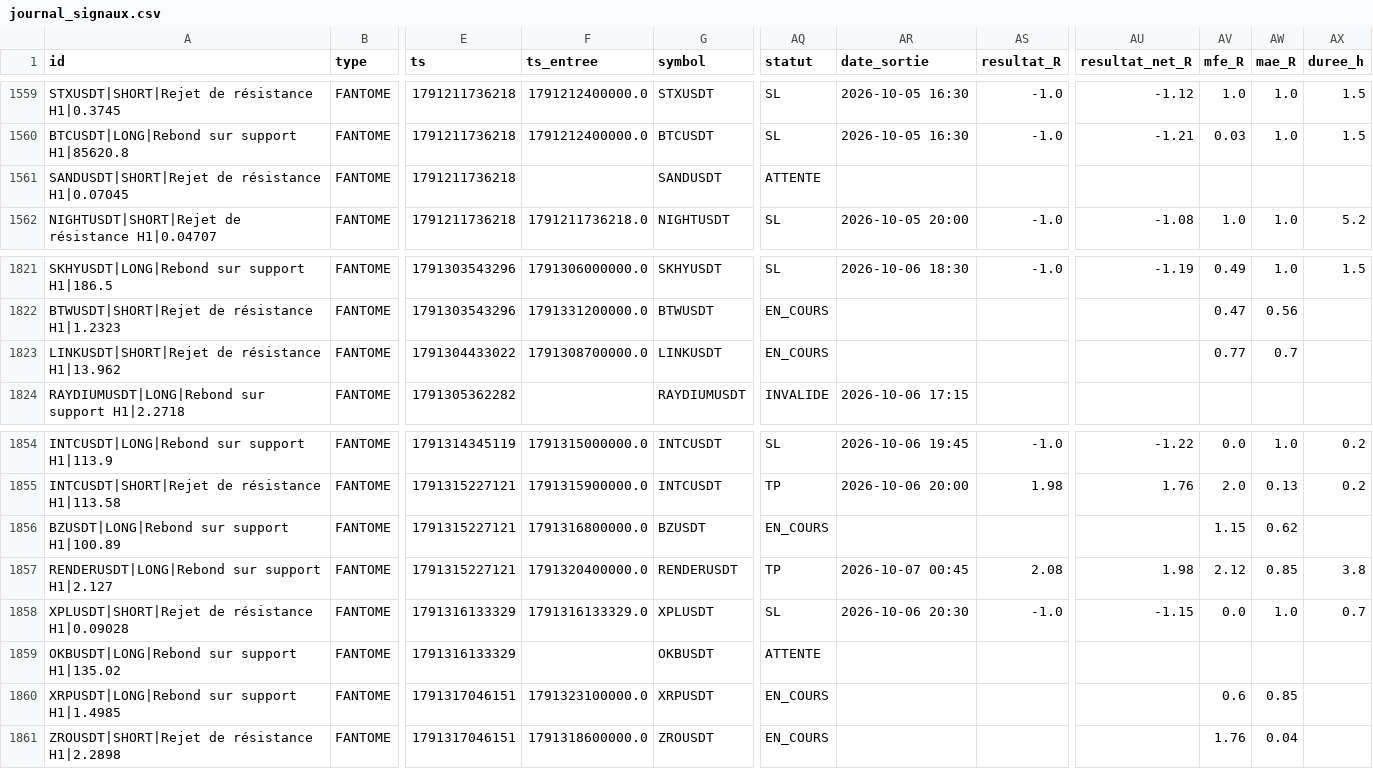
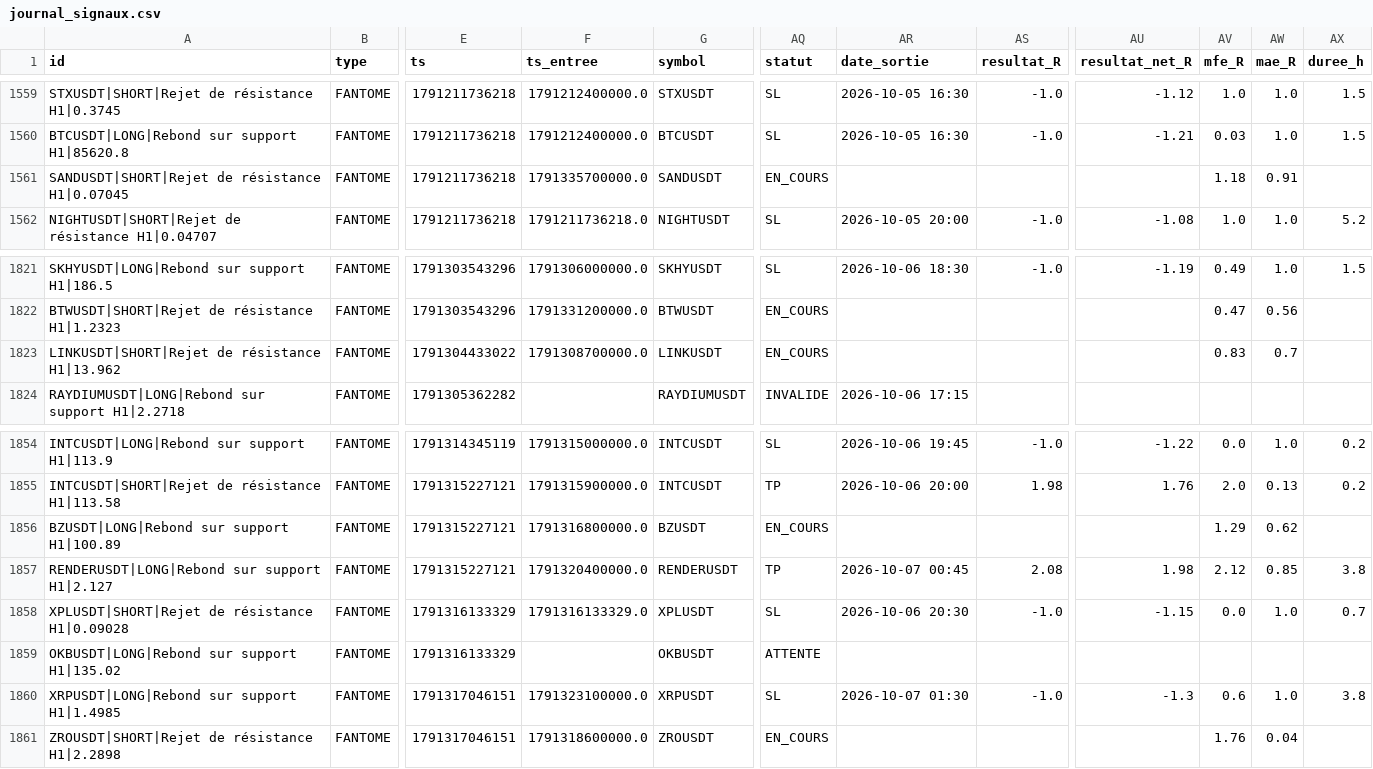
Before and after one commit to fraispropr-ship-it/crypto-pepite, a CSV file: journal_signaux.csv, drawn as a sheet; only a part is shown, gaps mark what is left out; the diff covers the shown part only; the diff names each change by its address in the sheet, - before the commit and + after, or states it on an @@ line.

```diff
--- a/journal_signaux.csv
+++ b/journal_signaux.csv
-F1561 (ts_entree): (empty)
+F1561 (ts_entree): 1791335700000.0
-AQ1561 (statut): ATTENTE
+AQ1561 (statut): EN_COURS
-AV1561 (mfe_R): (empty)
+AV1561 (mfe_R): 1.18
-AW1561 (mae_R): (empty)
+AW1561 (mae_R): 0.91
-AV1823 (mfe_R): 0.77
+AV1823 (mfe_R): 0.83
-AV1856 (mfe_R): 1.15
+AV1856 (mfe_R): 1.29
-AQ1860 (statut): EN_COURS
+AQ1860 (statut): SL
-AR1860 (date_sortie): (empty)
+AR1860 (date_sortie): 2026-10-07 01:30
-AS1860 (resultat_R): (empty)
+AS1860 (resultat_R): -1.0
-AU1860 (resultat_net_R): (empty)
+AU1860 (resultat_net_R): -1.3
-AW1860 (mae_R): 0.85
+AW1860 (mae_R): 1.0
-AX1860 (duree_h): (empty)
+AX1860 (duree_h): 3.8
```
Also changed, not shown: 2 added rows and 56 edited cells elsewhere in this file, 1 other file.
